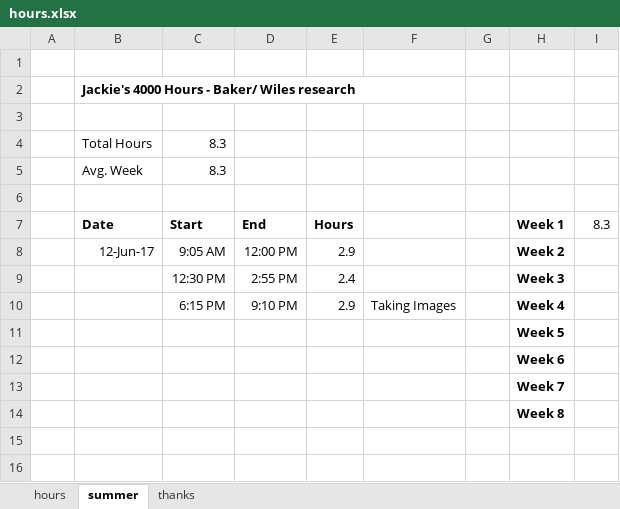
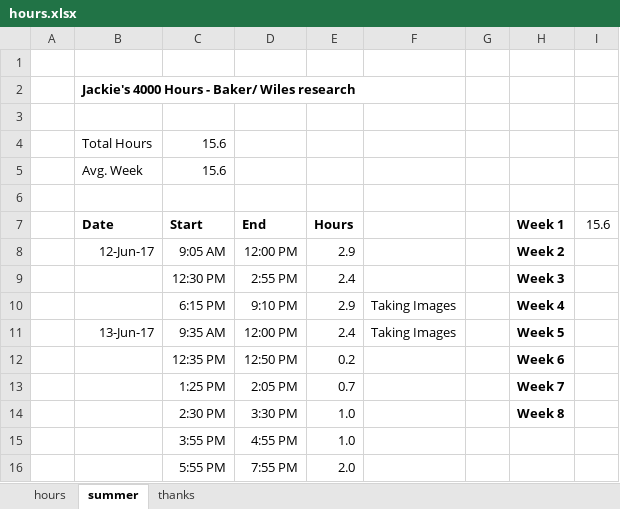
Before and after one commit to jLoven/hardness_test_area_detection, an Excel workbook: hours.xlsx, sheet summer, drawn as a sheet; values as stored, in another font and other column widths than the file's, no borders; charts and pictures not drawn; removed rows and columns are numbered as before the commit, all else as after; the diff names each change by its address in the sheet, - before the commit and + after, or states it on an @@ line.

```diff
--- a/hours.xlsx (sheet summer)
+++ b/hours.xlsx (sheet summer)
-C4:C5 (Start): 8.3
+C4:C5 (Start): 15.6
-I7: 8.3
+I7: 15.6
-row 11:  |  |  |  |  |  |  | Week 5
-row 12:  |  |  |  |  |  |  | Week 6
-row 13:  |  |  |  |  |  |  | Week 7
-row 14:  |  |  |  |  |  |  | Week 8
+row 11:  | 13-Jun-17 | 9:35 AM | 12:00 PM | 2.4 | Taking Images |  | Week 5
+row 12:  |  | 12:35 PM | 12:50 PM | 0.2 |  |  | Week 6
+row 13:  |  | 1:25 PM | 2:05 PM | 0.7 |  |  | Week 7
+row 14:  |  | 2:30 PM | 3:30 PM | 1.0 |  |  | Week 8
+row 15:  |  | 3:55 PM | 4:55 PM | 1.0
+row 16:  |  | 5:55 PM | 7:55 PM | 2.0
```
Also changed, not shown: charts or pictures, data.xlsx, data_error_analysis.xlsx, 1 other file.
